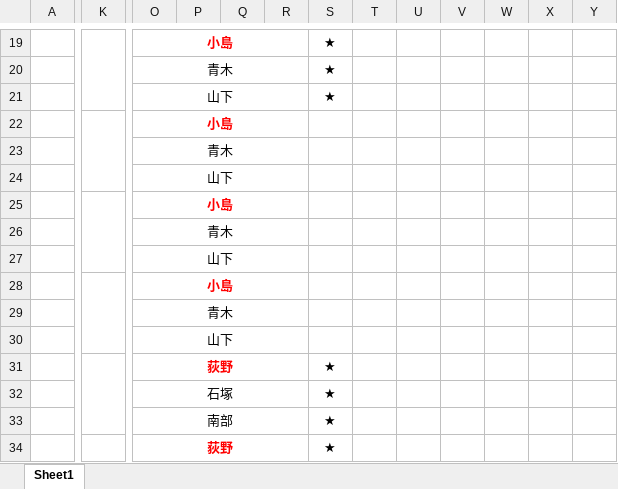
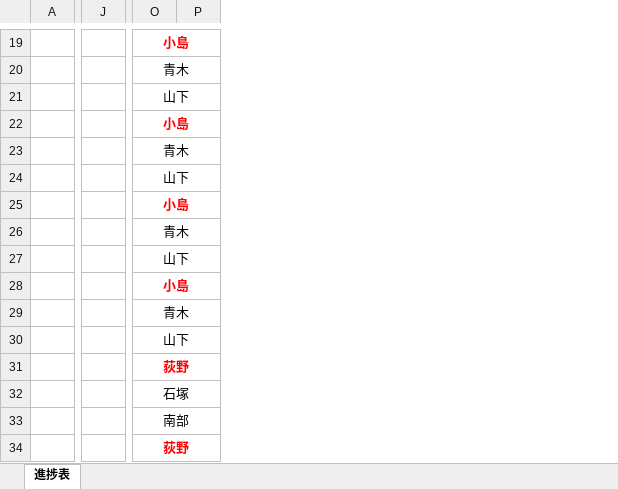
Before and after one commit to robokon/Doc, an Excel workbook: ロボコン進捗管理表_20170527.xlsx, sheet 進捗表, drawn as a sheet; only a part is shown, gaps mark what is left out; values as stored, in another font and other column widths than the file's, no borders; charts and pictures not drawn; removed rows and columns are numbered as before the commit, all else as after; the diff covers the shown part only; the diff names each change by its address in the sheet, - before the commit and + after, or states it on an @@ line.

```diff
--- a/ロボコン進捗管理表_20170527.xlsx (sheet 進捗表)
+++ b/ロボコン進捗管理表_20170527.xlsx (sheet 進捗表)
-sheet tab: Sheet1
+sheet tab: 進捗表
-column K, empty
+column J, empty
-column Q, empty
-column R, empty
@@ column S hidden, rows 19-34: ★ | ★ | ★ |  |  |  |  |  |  |  |  |  | ★ | ★ | ★ | ★ @@
@@ column T hidden, empty @@
@@ column U hidden, empty @@
@@ column V hidden, empty @@
@@ column W hidden, empty @@
@@ column X hidden, empty @@
@@ column Y hidden, empty @@
-O19:R19 merged
+O19:R19 merged
-O20:R20 merged
+O20:R20 merged
-O21:R21 merged
+O21:R21 merged
-O22:R22 merged
+O22:R22 merged
-O23:R23 merged
+O23:R23 merged
-O24:R24 merged
+O24:R24 merged
-O25:R25 merged
+O25:R25 merged
-O26:R26 merged
+O26:R26 merged
-O27:R27 merged
+O27:R27 merged
-O28:R28 merged
+O28:R28 merged
-O29:R29 merged
+O29:R29 merged
-O30:R30 merged
+O30:R30 merged
-O31:R31 merged
+O31:R31 merged
-O32:R32 merged
+O32:R32 merged
-O33:R33 merged
+O33:R33 merged
-O34:R34 merged
+O34:R34 merged
```
Also changed, not shown: 3 added columns, 29 removed columns, 4 edited cells, cell formats and merged cells elsewhere in this sheet, charts or pictures, 19 other files.
